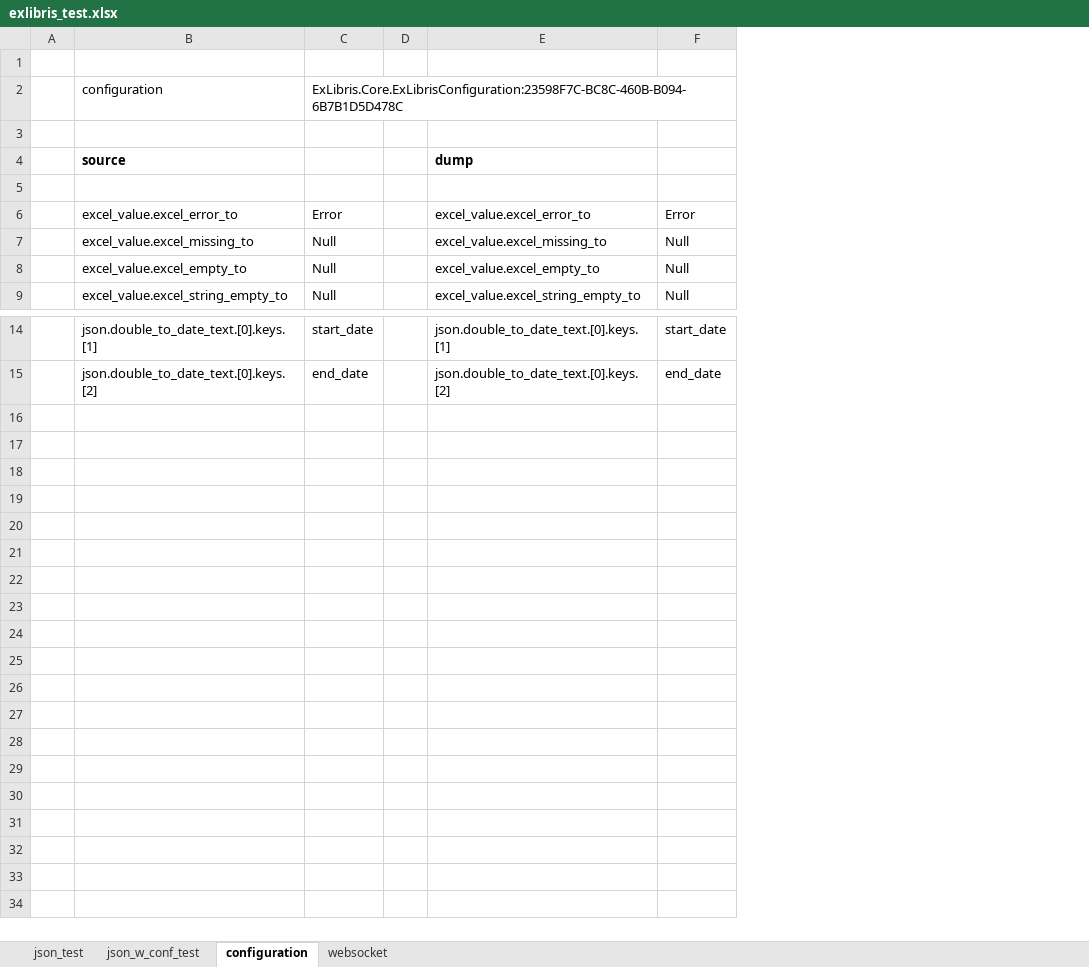
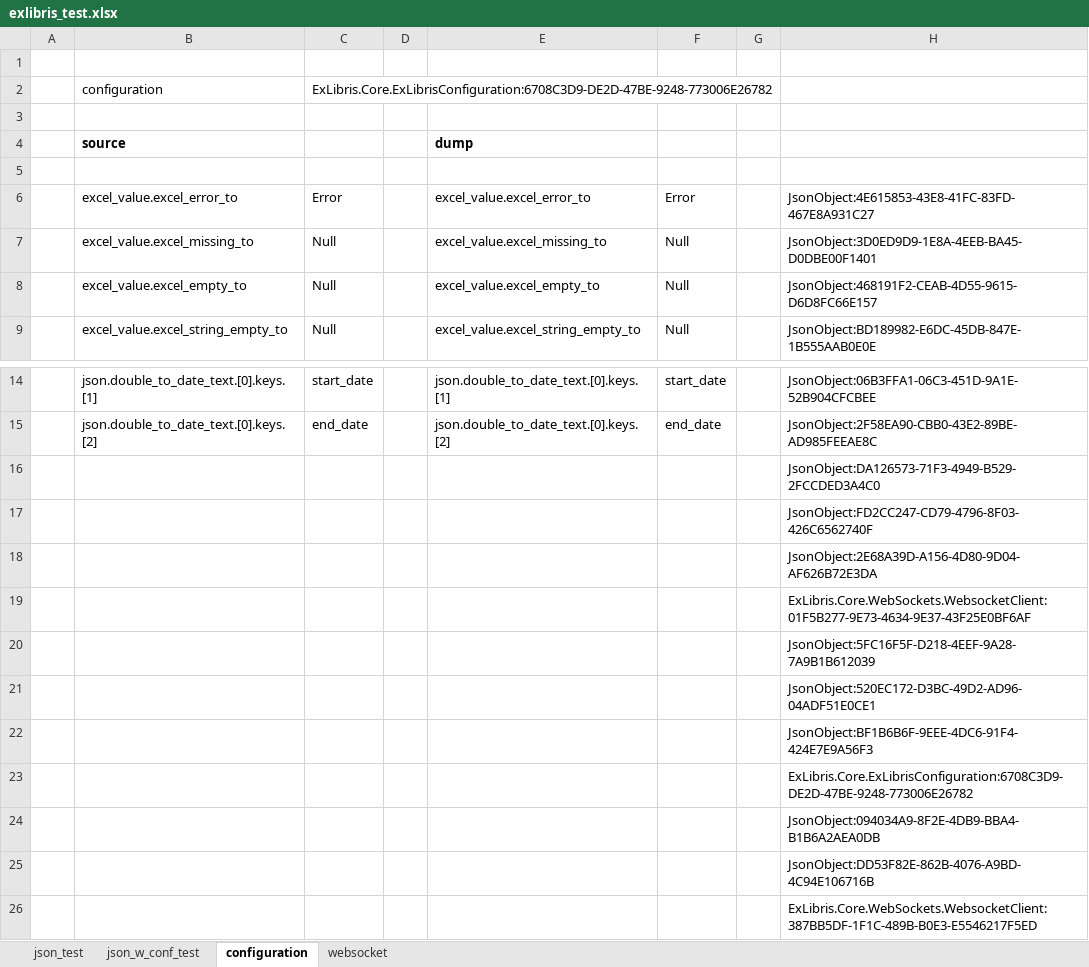
Before and after one commit to mugenfugafuga/exlibris, an Excel workbook: ExLibris/test_excel/exlibris_test.xlsx, sheet configuration, drawn as a sheet; only a part is shown, gaps mark what is left out; values as stored, in another font and other column widths than the file's, no borders; the diff names each change by its address in the sheet, - before the commit and + after, or states it on an @@ line.

Commit message:
keys of registered objects

```diff
--- a/ExLibris/test_excel/exlibris_test.xlsx (sheet configuration)
+++ b/ExLibris/test_excel/exlibris_test.xlsx (sheet configuration)
+column G, empty
+column H, rows 6-9: JsonObject:4E615853-43E8-41FC-83FD-467E8A931C27 | JsonObject:3D0ED9D9-1E8A-4EEB-BA45-D0DBE00F1401 | JsonObject:468191F2-CEAB-4D55-9615-D6D8FC66E157 | JsonObject:BD189982-E6DC-45DB-847E-1B555AAB0E0E; rows 14-15: JsonObject:06B3FFA1-06C3-451D-9A1E-52B904CFCBEE | JsonObject:2F58EA90-CBB0-43E2-89BE-AD985FEEAE8C
-C2: ExLibris.Core.ExLibrisConfiguration:23598F7C-BC8C-460B-B094-6B7B1D5D478C
+C2: ExLibris.Core.ExLibrisConfiguration:6708C3D9-DE2D-47BE-9248-773006E26782
+row 16:  |  |  |  |  |  |  | JsonObject:DA126573-71F3-4949-B529-2FCCDED3A4C0
+row 17:  |  |  |  |  |  |  | JsonObject:FD2CC247-CD79-4796-8F03-426C6562740F
+row 18:  |  |  |  |  |  |  | JsonObject:2E68A39D-A156-4D80-9D04-AF626B72E3DA
+row 19:  |  |  |  |  |  |  | ExLibris.Core.WebSockets.WebsocketClient:01F5B277-9E73-4634-9E37-43F25E0BF6AF
+row 20:  |  |  |  |  |  |  | JsonObject:5FC16F5F-D218-4EEF-9A28-7A9B1B612039
+row 21:  |  |  |  |  |  |  | JsonObject:520EC172-D3BC-49D2-AD96-04ADF51E0CE1
+row 22:  |  |  |  |  |  |  | JsonObject:BF1B6B6F-9EEE-4DC6-91F4-424E7E9A56F3
+row 23:  |  |  |  |  |  |  | ExLibris.Core.ExLibrisConfiguration:6708C3D9-DE2D-47BE-9248-773006E26782
+row 24:  |  |  |  |  |  |  | JsonObject:094034A9-8F2E-4DB9-BBA4-B1B6A2AEA0DB
+row 25:  |  |  |  |  |  |  | JsonObject:DD53F82E-862B-4076-A9BD-4C94E106716B
+row 26:  |  |  |  |  |  |  | ExLibris.Core.WebSockets.WebsocketClient:387BB5DF-1F1C-489B-B0E3-E5546217F5ED
```
Also changed, not shown: sheet json_test, sheet websocket, sheet json_w_conf_test, formulas that keep their value, 5 other files.
